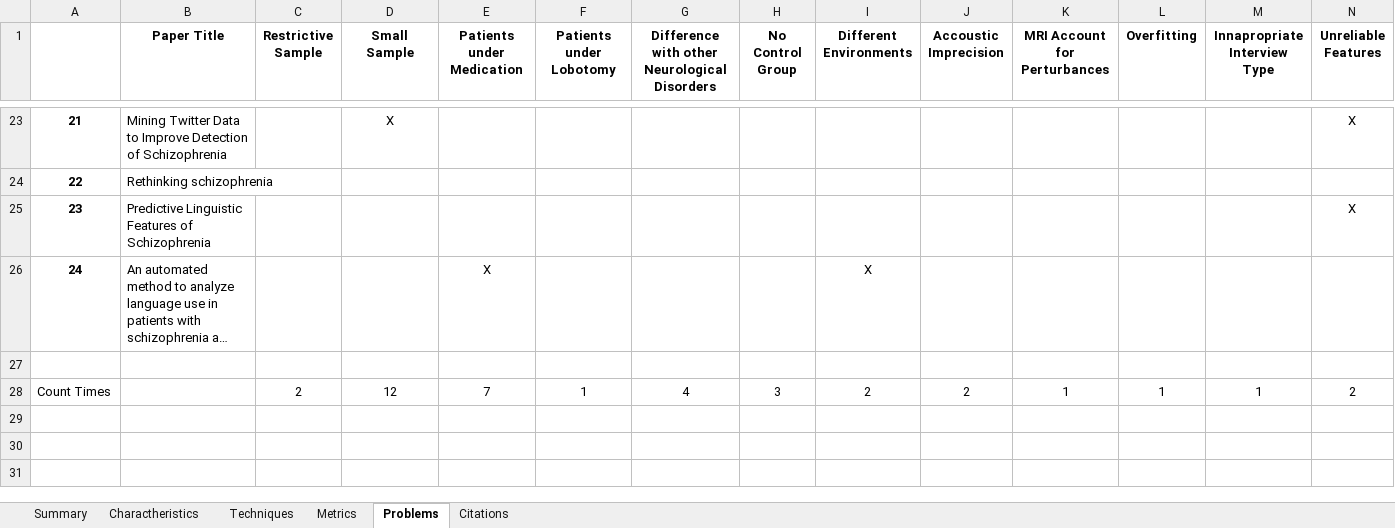
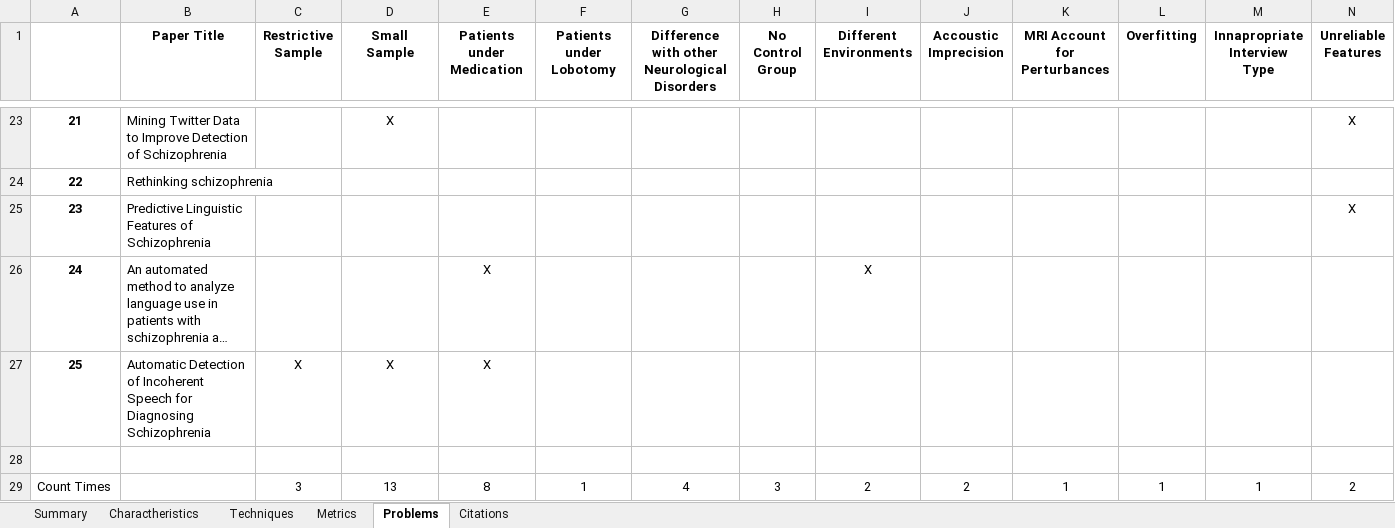
Before and after one commit to Sousa99/DMEIC-2122, an Excel workbook: papers/stats/stats_spreadsheet.xlsx, sheet Problems, drawn as a sheet; only a part is shown, gaps mark what is left out; long unchanged cells end in …; values as stored, in another font and other column widths than the file's, no borders; addresses are those after the commit; rows hold the shown columns only; the diff names each change by its address in the sheet, - before the commit and + after, or states it on an @@ line.

```diff
--- a/papers/stats/stats_spreadsheet.xlsx (sheet Problems)
+++ b/papers/stats/stats_spreadsheet.xlsx (sheet Problems)
+row 27: 25 | Automatic Detection of Incoherent Speech for Diagnosing Schizophrenia | X | X | X
-C29 (Restrictive Sample): 2
+C29 (Restrictive Sample): 3
-D29 (Small Sample): 12
+D29 (Small Sample): 13
-E29 (Patients under Medication): 7
+E29 (Patients under Medication): 8
```
Also changed, not shown: sheet Charactheristics, sheet Techniques, sheet Summary, sheet Metrics, sheet Citations, 2 other files.
